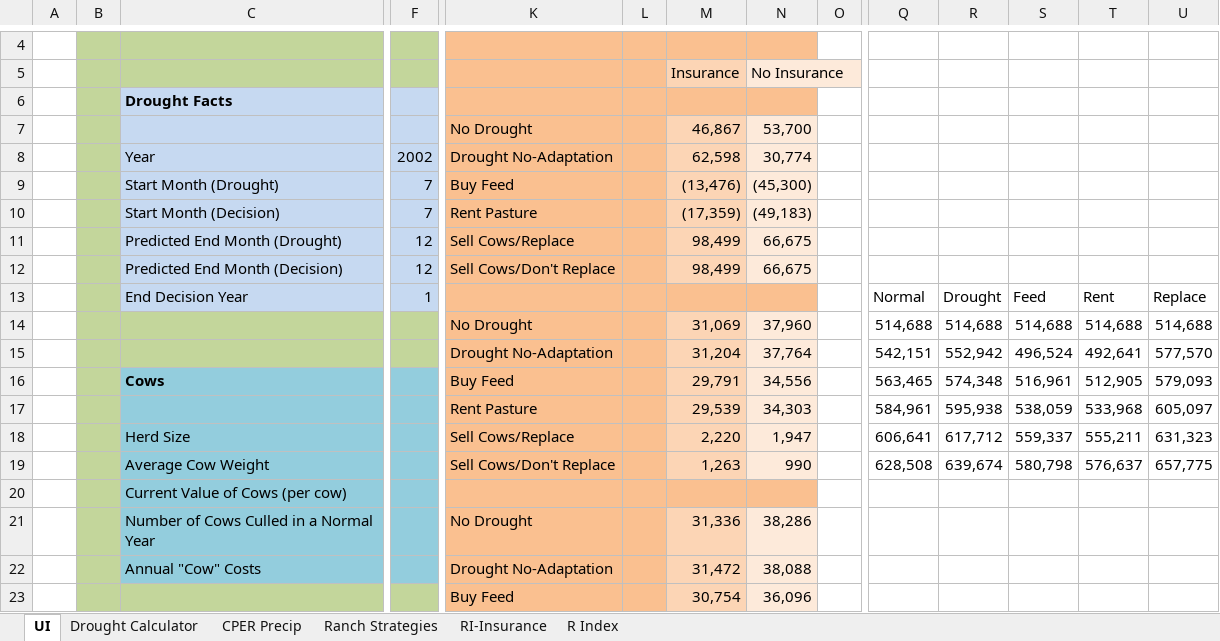
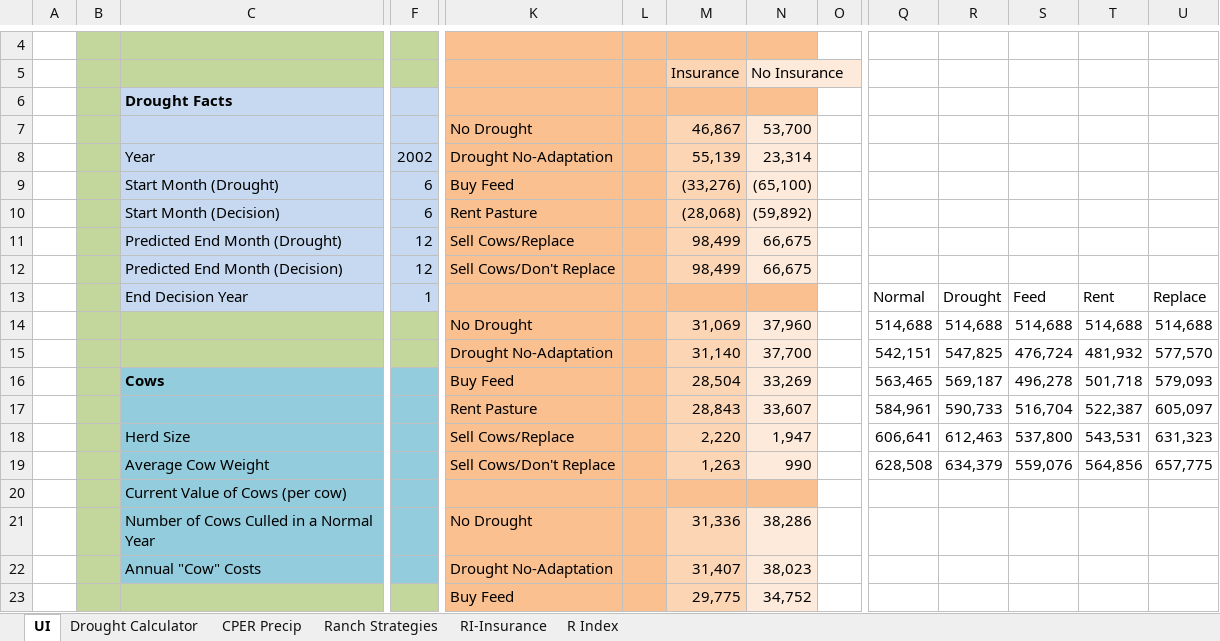
Before and after one commit to maxrlnd/docker_test, an Excel workbook: misc/One_Drought_User_Interface_w_NOAA_Index.xlsx, sheet UI, drawn as a sheet; only a part is shown, gaps mark what is left out; values as stored, in another font and other column widths than the file's, no borders; charts and pictures not drawn; removed rows and columns are numbered as before the commit, all else as after; rows hold the shown columns only; the diff covers the shown part only; the diff names each change by its address in the sheet, - before the commit and + after, or states it on an @@ line.

```diff
--- a/misc/One_Drought_User_Interface_w_NOAA_Index.xlsx (sheet UI)
+++ b/misc/One_Drought_User_Interface_w_NOAA_Index.xlsx (sheet UI)
-M8: 62,598
+M8: 55,139
-N8: 30,774
+N8: 23,314
-row 9:  |  | Start Month (Drought) | 7 | Buy Feed |  | (13,476) | (45,300)
-row 10:  |  | Start Month (Decision) | 7 | Rent Pasture |  | (17,359) | (49,183)
+row 9:  |  | Start Month (Drought) | 6 | Buy Feed |  | (33,276) | (65,100)
+row 10:  |  | Start Month (Decision) | 6 | Rent Pasture |  | (28,068) | (59,892)
-M15: 31,204
+M15: 31,140
-N15: 37,764
+N15: 37,700
-R15: 552,942
+R15: 547,825
-S15: 496,524
+S15: 476,724
-T15: 492,641
+T15: 481,932
-M16: 29,791
+M16: 28,504
-N16: 34,556
+N16: 33,269
-R16: 574,348
+R16: 569,187
-S16: 516,961
+S16: 496,278
-T16: 512,905
+T16: 501,718
-M17: 29,539
+M17: 28,843
-N17: 34,303
+N17: 33,607
-R17: 595,938
+R17: 590,733
-S17: 538,059
+S17: 516,704
-T17: 533,968
+T17: 522,387
-R18: 617,712
+R18: 612,463
-S18: 559,337
+S18: 537,800
-T18: 555,211
+T18: 543,531
-R19: 639,674
+R19: 634,379
-S19: 580,798
+S19: 559,076
-T19: 576,637
+T19: 564,856
-M22: 31,472
+M22: 31,407
-N22: 38,088
+N22: 38,023
-M23: 30,754
+M23: 29,775
-N23: 36,096
+N23: 34,752
```
Also changed, not shown: 13 added rows, 13 removed rows and 40 edited cells elsewhere in this sheet, sheet Ranch Strategies, sheet Drought Calculator, charts or pictures.
